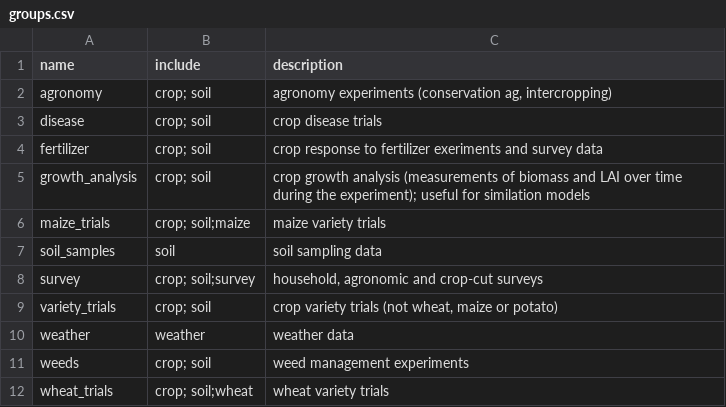
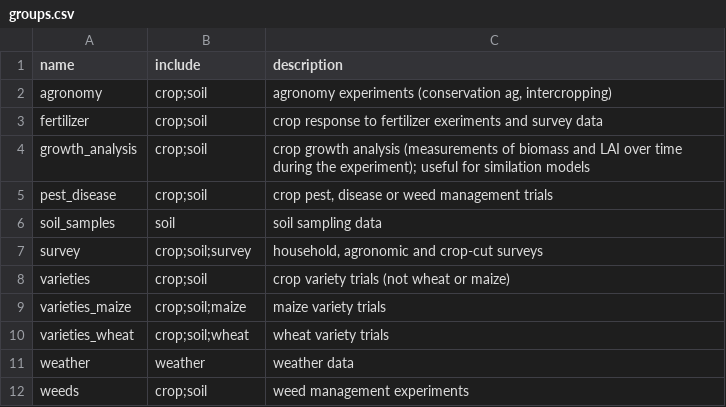
Before and after one commit to reagro/carobiner, a CSV file: inst/terms/groups.csv, drawn as a sheet.

```diff
--- a/inst/terms/groups.csv
+++ b/inst/terms/groups.csv
@@ -1,12 +1,12 @@
 name,include,description
-agronomy,crop; soil,"agronomy experiments (conservation ag, intercropping)"
-disease,crop; soil,crop disease trials
-fertilizer,crop; soil,crop response to fertilizer exeriments and survey data
-growth_analysis,crop; soil,crop growth analysis (measurements of biomass and LAI over time during the experiment); useful for similation models
-maize_trials,crop; soil;maize,maize variety trials
+agronomy,crop;soil,"agronomy experiments (conservation ag, intercropping)"
+fertilizer,crop;soil,crop response to fertilizer exeriments and survey data
+growth_analysis,crop;soil,crop growth analysis (measurements of biomass and LAI over time during the experiment); useful for similation models
+pest_disease,crop;soil,"crop pest, disease or weed management trials"
 soil_samples,soil,soil sampling data
-survey,crop; soil;survey,"household, agronomic and crop-cut surveys"
-variety_trials,crop; soil,"crop variety trials (not wheat, maize or potato)"
+survey,crop;soil;survey,"household, agronomic and crop-cut surveys"
+varieties,crop;soil,crop variety trials (not wheat or maize)
+varieties_maize,crop;soil;maize,maize variety trials
+varieties_wheat,crop;soil;wheat,wheat variety trials
 weather,weather,weather data
-weeds,crop; soil,weed management experiments
-wheat_trials,crop; soil;wheat,wheat variety trials
+weeds,crop;soil,weed management experiments
```
Also changed, not shown: 8 other files.
